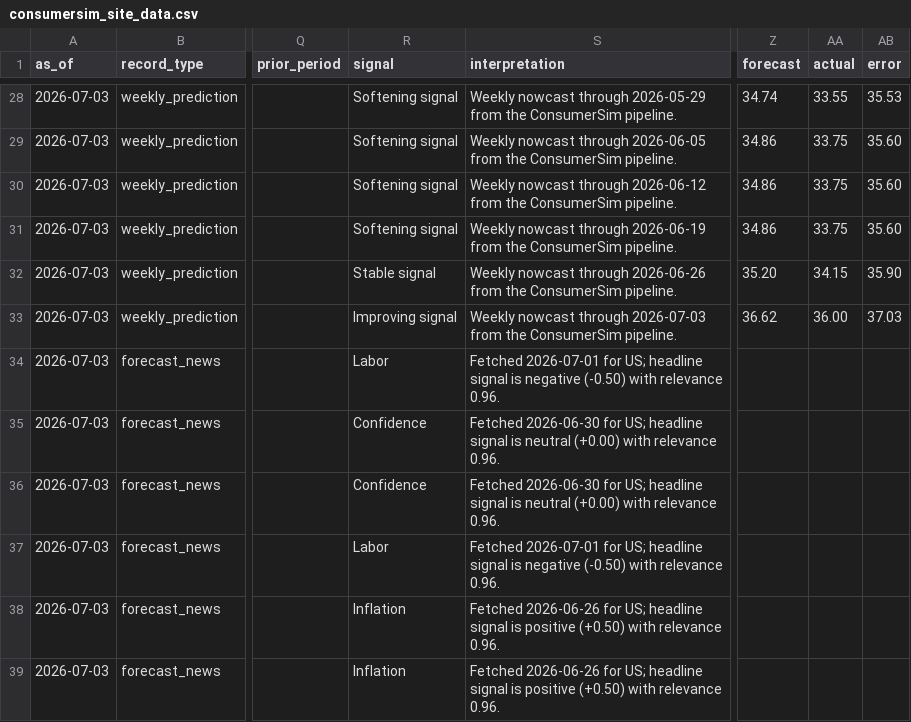
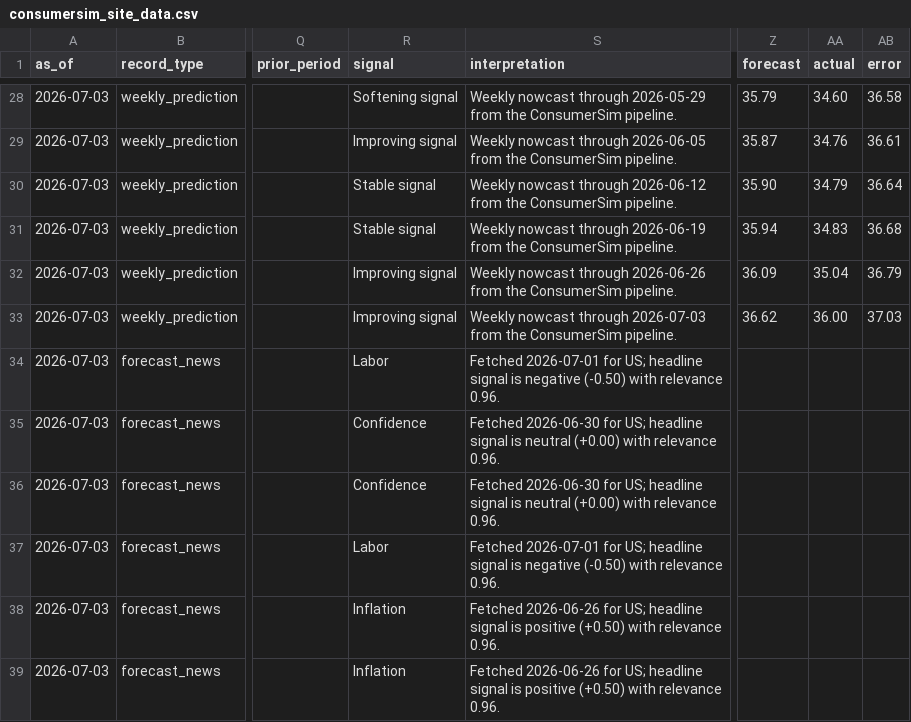
Before and after one commit to RunRiotComeOn/ConsumerSim-Consumer-Confidence-Forecast, a CSV file: data/consumersim_site_data.csv, drawn as a sheet; only a part is shown, gaps mark what is left out; the diff covers the shown part only; the diff names each change by its address in the sheet, - before the commit and + after, or states it on an @@ line.

Commit message:
Smooth repeated weekly forecast paths

```diff
--- a/data/consumersim_site_data.csv
+++ b/data/consumersim_site_data.csv
-Z28 (forecast): 34.74
+Z28 (forecast): 35.79
-AA28 (actual): 33.55
+AA28 (actual): 34.60
-AB28 (error): 35.53
+AB28 (error): 36.58
-R29 (signal): Softening signal
+R29 (signal): Improving signal
-Z29 (forecast): 34.86
+Z29 (forecast): 35.87
-AA29 (actual): 33.75
+AA29 (actual): 34.76
-AB29 (error): 35.60
+AB29 (error): 36.61
-R30:R31 (signal): Softening signal
+R30:R31 (signal): Stable signal
-Z30 (forecast): 34.86
+Z30 (forecast): 35.90
-AA30 (actual): 33.75
+AA30 (actual): 34.79
-AB30 (error): 35.60
+AB30 (error): 36.64
-Z31 (forecast): 34.86
+Z31 (forecast): 35.94
-AA31 (actual): 33.75
+AA31 (actual): 34.83
-AB31 (error): 35.60
+AB31 (error): 36.68
-R32 (signal): Stable signal
+R32 (signal): Improving signal
-Z32 (forecast): 35.20
+Z32 (forecast): 36.09
-AA32 (actual): 34.15
+AA32 (actual): 35.04
-AB32 (error): 35.90
+AB32 (error): 36.79
```
Also changed, not shown: 62 edited cells elsewhere in this file, 1 other file.
